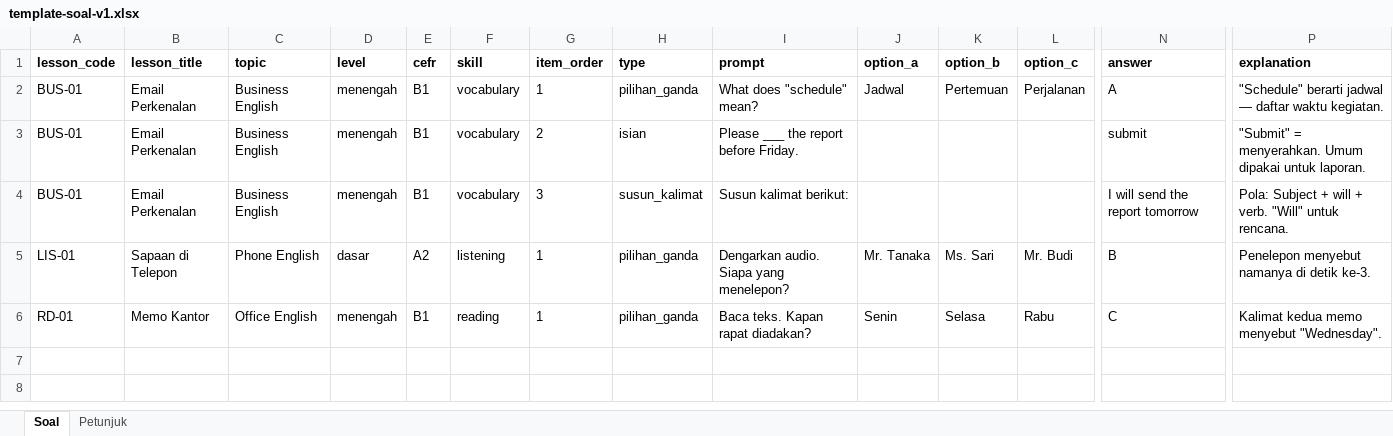
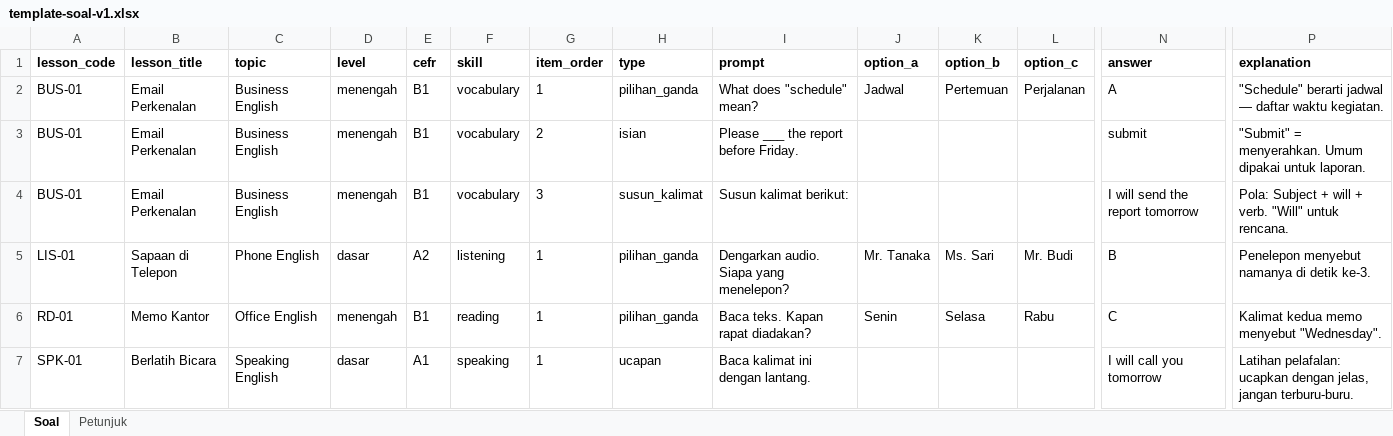
Before and after one commit to daffapraramadhana/ep-web, an Excel workbook: public/template-soal-v1.xlsx, sheet Soal, drawn as a sheet; only a part is shown, gaps mark what is left out; values as stored, in another font and other column widths than the file's, no borders; rows hold the shown columns only; the diff names each change by its address in the sheet, - before the commit and + after, or states it on an @@ line.

```diff
--- a/public/template-soal-v1.xlsx (sheet Soal)
+++ b/public/template-soal-v1.xlsx (sheet Soal)
+row 7: SPK-01 | Berlatih Bicara | Speaking English | dasar | A1 | speaking | 1 | ucapan | Baca kalimat ini dengan lantang. |  |  |  | I will call you tomorrow | Latihan pelafalan: ucapkan dengan jelas, jangan terburu-buru.
```
Also changed, not shown: sheet Petunjuk, 11 other files.
